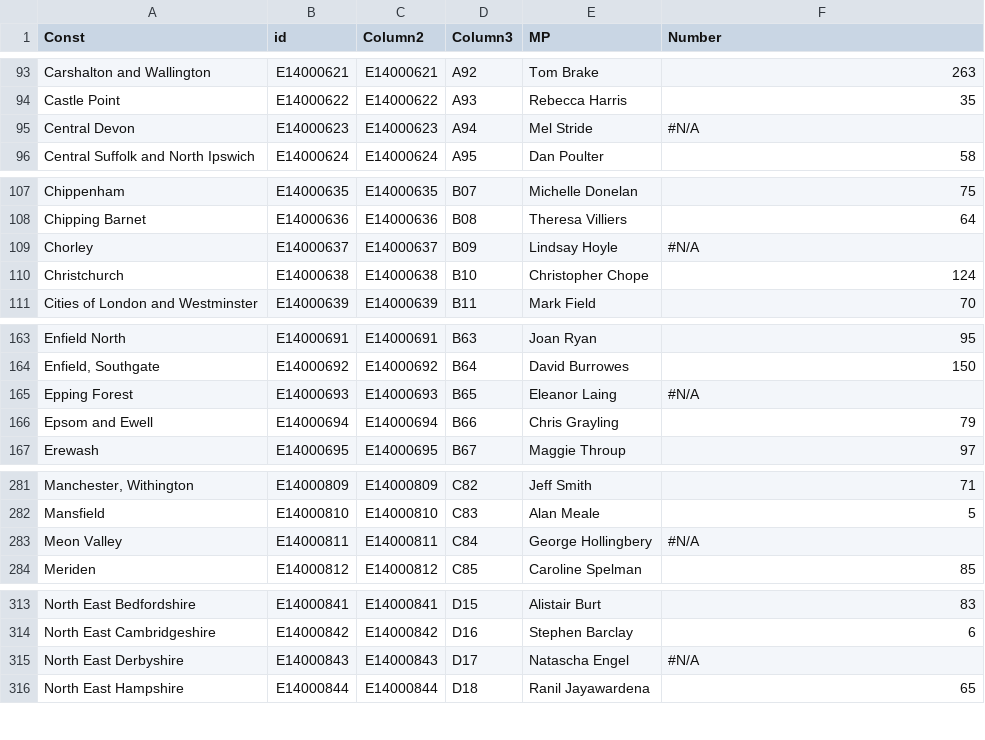
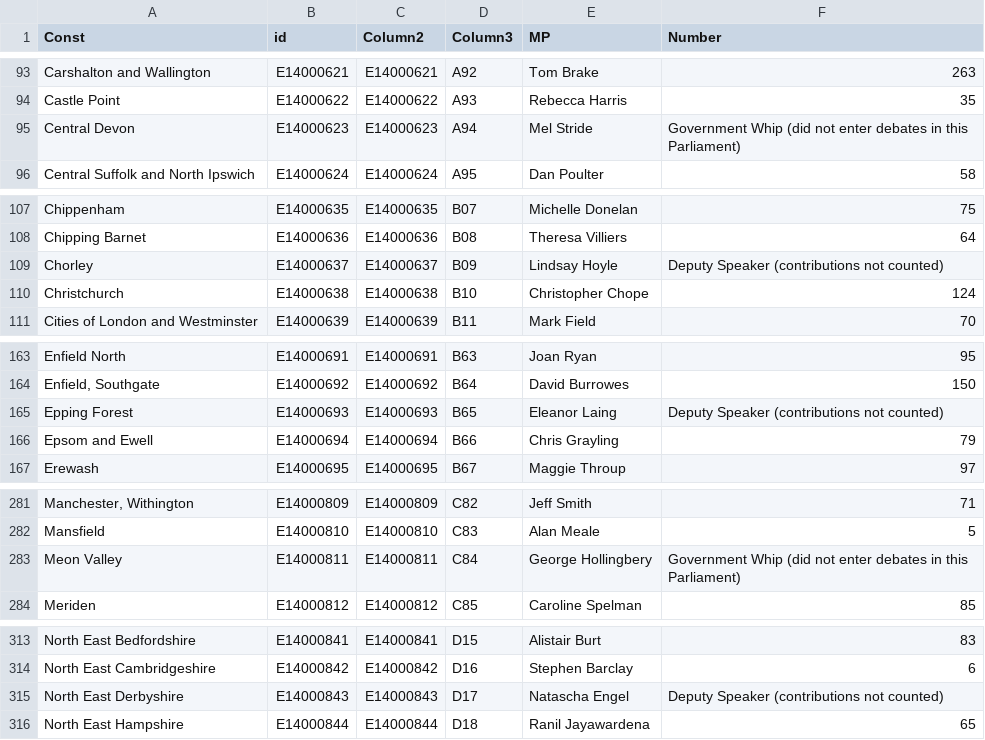
Before and after one commit to Mognar/geojson, a CSV file: mpgeo.csv, drawn as a sheet; only a part is shown, gaps mark what is left out; the diff covers the shown part only; the diff names each change by its address in the sheet, - before the commit and + after, or states it on an @@ line.

Commit message:
Update mpgeo.csv

```diff
--- a/mpgeo.csv
+++ b/mpgeo.csv
-F95 (Number): #N/A
+F95 (Number): Government Whip (did not enter debates in this Parliament)
-F109 (Number): #N/A
+F109 (Number): Deputy Speaker (contributions not counted)
-F165 (Number): #N/A
+F165 (Number): Deputy Speaker (contributions not counted)
-F283 (Number): #N/A
+F283 (Number): Government Whip (did not enter debates in this Parliament)
-F315 (Number): #N/A
+F315 (Number): Deputy Speaker (contributions not counted)
```
Also changed, not shown: 3 edited cells elsewhere in this file.
